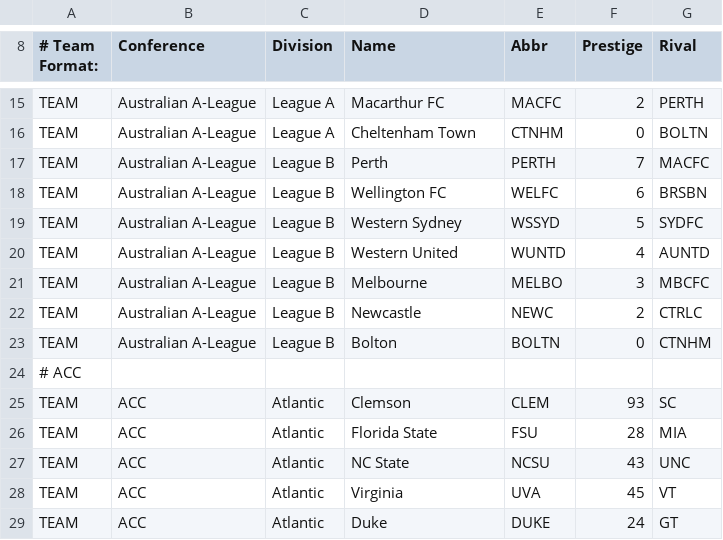
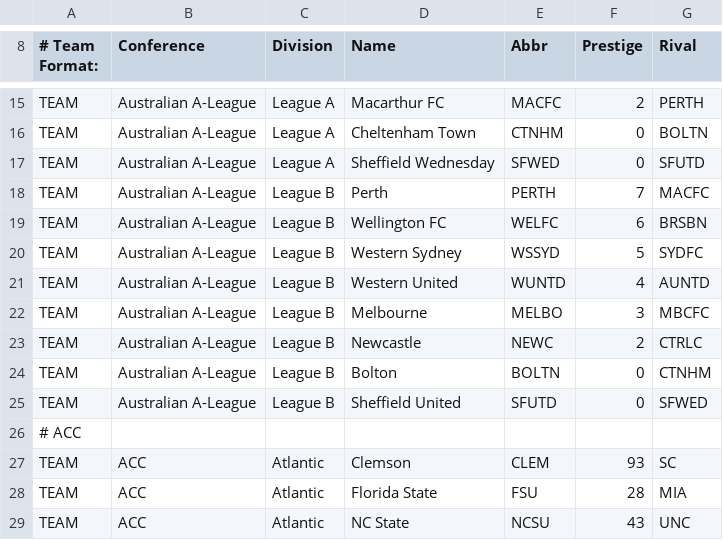
Before and after one commit to TheNFL/..., a CSV file: Untitled spreadsheet - Sheet1 (2).csv, drawn as a sheet; only a part is shown, gaps mark what is left out; the shorter side is filled out with more unchanged rows.

Commit message:
Update Untitled spreadsheet - Sheet1 (2).csv

```diff
--- a/Untitled spreadsheet - Sheet1 (2).csv
+++ b/Untitled spreadsheet - Sheet1 (2).csv
@@ -16,2 +16,3 @@ TEAM,Australian A-League,League A,Macarthur FC,MACFC,2,PERTH
 TEAM,Australian A-League,League A,Cheltenham Town,CTNHM,0,BOLTN
+TEAM,Australian A-League,League A,Sheffield Wednesday,SFWED,0,SFUTD
 TEAM,Australian A-League,League B,Perth,PERTH,7,MACFC
@@ -23,2 +24,3 @@ TEAM,Australian A-League,League B,Newcastle,NEWC,2,CTRLC
 TEAM,Australian A-League,League B,Bolton,BOLTN,0,CTNHM
+TEAM,Australian A-League,League B,Sheffield United,SFUTD,0,SFWED
 # ACC,,,,,,
```
